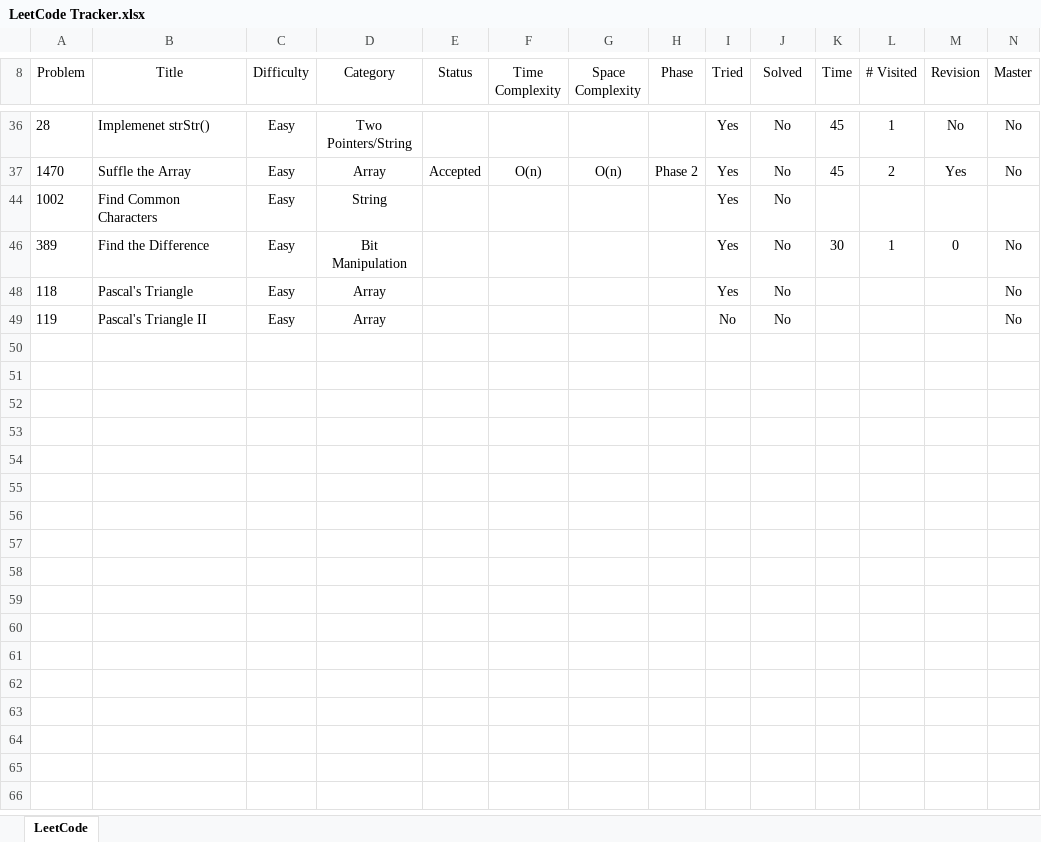
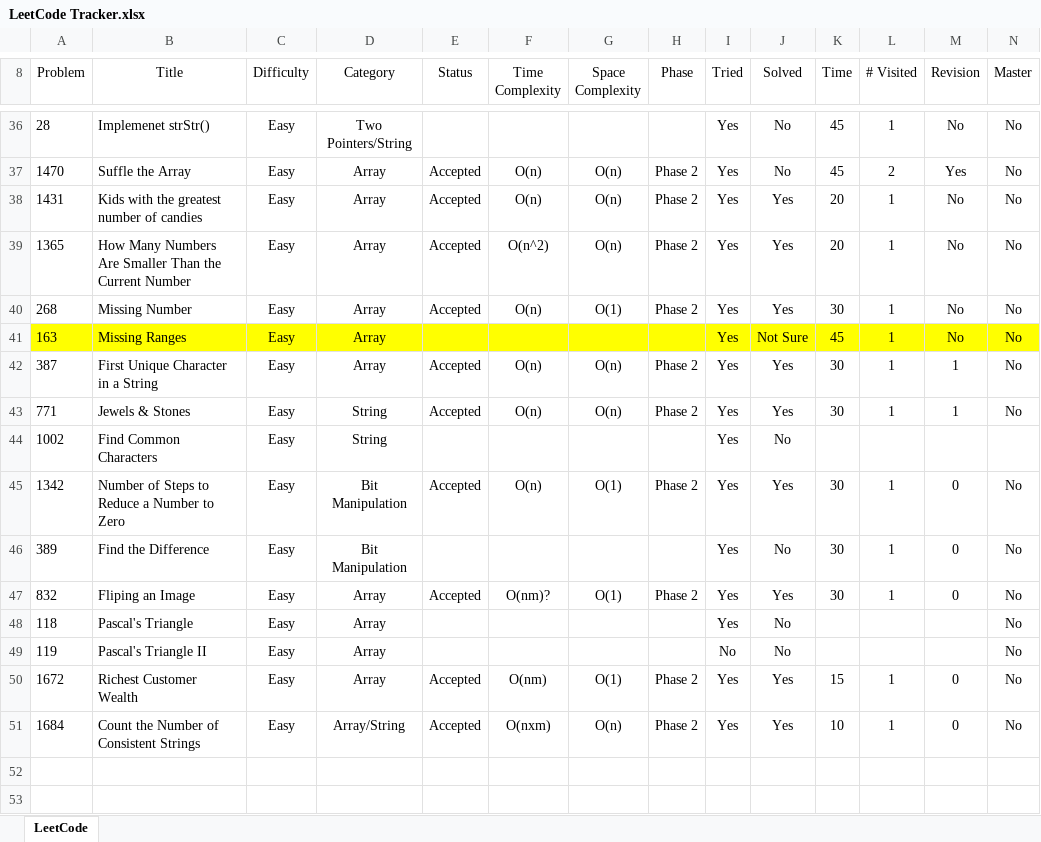
Before and after one commit to leontan4/LeetCode, an Excel workbook: LeetCode Tracker.xlsx, sheet LeetCode, drawn as a sheet; only a part is shown, gaps mark what is left out; the shorter side is filled out with more unchanged rows; values as stored, in another font and other column widths than the file's, no borders; conditional formats not drawn; rows hold the shown columns only; the diff covers the shown part only; the diff names each change by its address in the sheet, - before the commit and + after, or states it on an @@ line.

```diff
--- a/LeetCode Tracker.xlsx (sheet LeetCode)
+++ b/LeetCode Tracker.xlsx (sheet LeetCode)
@@ row 38 unhidden: 1431 | Kids with the greatest number of candies | Easy | Array | Accepted | O(n) | O(n) | Phase 2 | Yes | Yes | 20 | 1 | No | No @@
@@ row 39 unhidden: 1365 | How Many Numbers Are Smaller Than the Current Number | Easy | Array | Accepted | O(n^2) | O(n) | Phase 2 | Yes | Yes | 20 | 1 | No | No @@
@@ row 40 unhidden: 268 | Missing Number | Easy | Array | Accepted | O(n) | O(1) | Phase 2 | Yes | Yes | 30 | 1 | No | No @@
@@ row 41 unhidden: 163 | Missing Ranges | Easy | Array |  |  |  |  | Yes | Not Sure | 45 | 1 | No | No @@
@@ row 42 unhidden: 387 | First Unique Character in a String | Easy | Array | Accepted | O(n) | O(n) | Phase 2 | Yes | Yes | 30 | 1 | 1 | No @@
@@ row 43 unhidden: 771 | Jewels & Stones | Easy | String | Accepted | O(n) | O(n) | Phase 2 | Yes | Yes | 30 | 1 | 1 | No @@
@@ row 45 unhidden: 1342 | Number of Steps to Reduce a Number to Zero | Easy | Bit Manipulation | Accepted | O(n) | O(1) | Phase 2 | Yes | Yes | 30 | 1 | 0 | No @@
@@ row 47 unhidden: 832 | Fliping an Image | Easy | Array | Accepted | O(nm)? | O(1) | Phase 2 | Yes | Yes | 30 | 1 | 0 | No @@
-row 50: (empty)
+row 50: 1672 | Richest Customer Wealth | Easy | Array | Accepted | O(nm) | O(1) | Phase 2 | Yes | Yes | 15 | 1 | 0 | No
-row 51: (empty)
+row 51: 1684 | Count the Number of Consistent Strings | Easy | Array/String | Accepted | O(nxm) | O(n) | Phase 2 | Yes | Yes | 10 | 1 | 0 | No
```
Also changed, not shown: 20 hidden or unhidden rows elsewhere in this sheet.
